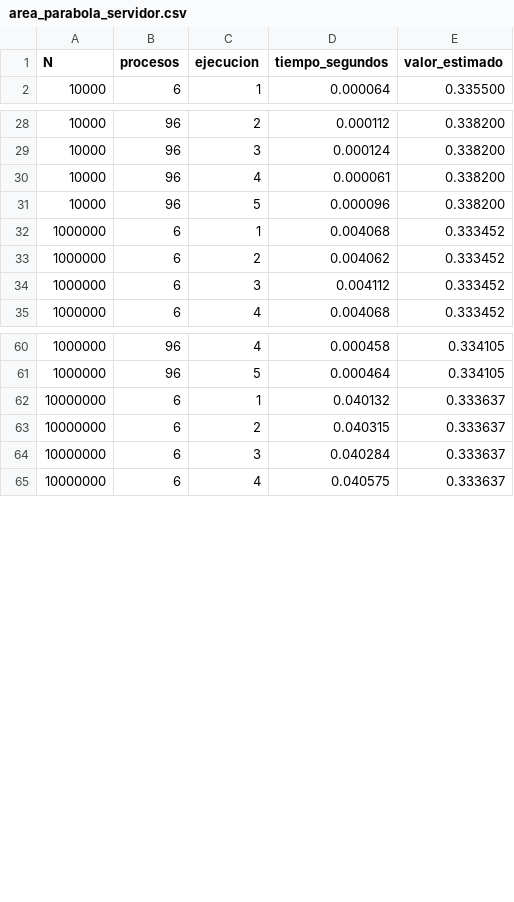
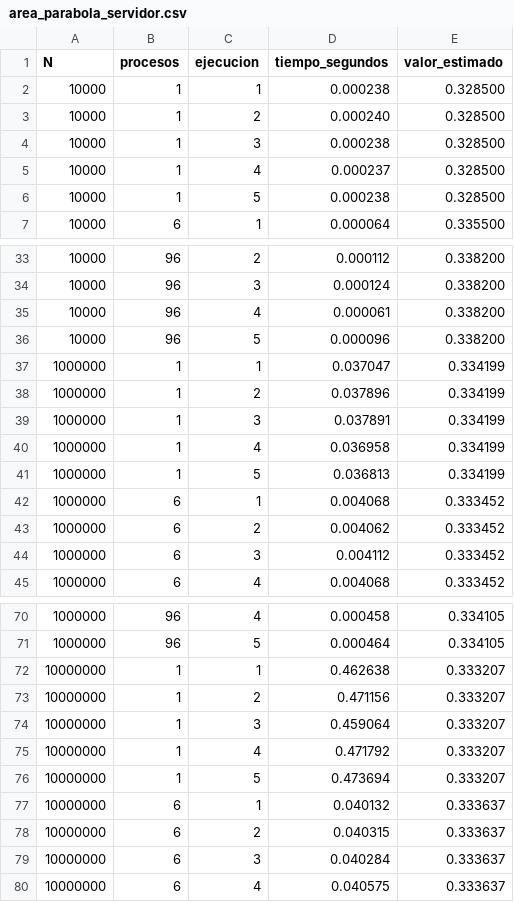
Before and after one commit to tangerinegmv/Proyecto4-HPC-CC, a CSV file: area_parabola_servidor.csv, drawn as a sheet; only a part is shown, gaps mark what is left out; the diff covers the shown part only; the diff names each change by its address in the sheet, - before the commit and + after, or states it on an @@ line.

Commit message:
Se actualizaron los datos de parábola recolectados por el servidor

```diff
--- a/area_parabola_servidor.csv
+++ b/area_parabola_servidor.csv
+row 2: 10000 | 1 | 1 | 0.000238 | 0.328500
+row 3: 10000 | 1 | 2 | 0.000240 | 0.328500
+row 4: 10000 | 1 | 3 | 0.000238 | 0.328500
+row 5: 10000 | 1 | 4 | 0.000237 | 0.328500
+row 6: 10000 | 1 | 5 | 0.000238 | 0.328500
+row 37: 1000000 | 1 | 1 | 0.037047 | 0.334199
+row 38: 1000000 | 1 | 2 | 0.037896 | 0.334199
+row 39: 1000000 | 1 | 3 | 0.037891 | 0.334199
+row 40: 1000000 | 1 | 4 | 0.036958 | 0.334199
+row 41: 1000000 | 1 | 5 | 0.036813 | 0.334199
+row 72: 10000000 | 1 | 1 | 0.462638 | 0.333207
+row 73: 10000000 | 1 | 2 | 0.471156 | 0.333207
+row 74: 10000000 | 1 | 3 | 0.459064 | 0.333207
+row 75: 10000000 | 1 | 4 | 0.471792 | 0.333207
+row 76: 10000000 | 1 | 5 | 0.473694 | 0.333207
```
Also changed, not shown: 10 added rows elsewhere in this file.
